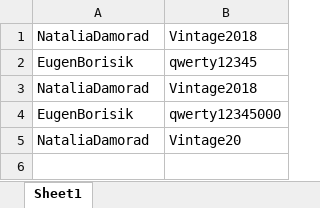
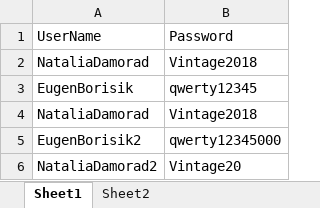
Before and after one commit to NataSelenium/Selenium, an Excel workbook: DataTest/Data.xlsx, sheet Sheet1, drawn as a sheet; values as stored, in another font and other column widths than the file's, no borders; table styles not drawn; addresses are those after the commit; the diff names each change by its address in the sheet, - before the commit and + after, or states it on an @@ line.

```diff
--- a/DataTest/Data.xlsx (sheet Sheet1)
+++ b/DataTest/Data.xlsx (sheet Sheet1)
+sheet tab: Sheet2
+row 1: UserName | Password
-A5: EugenBorisik
+A5: EugenBorisik2
-A6: NataliaDamorad
+A6: NataliaDamorad2
```
Also changed, not shown: 3 other files.
